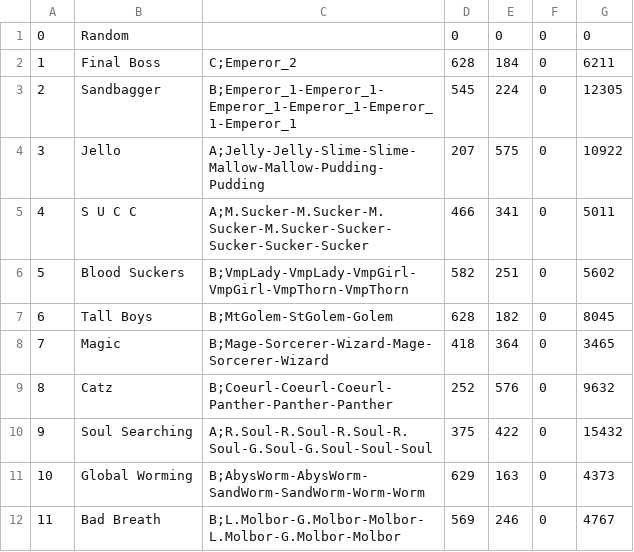
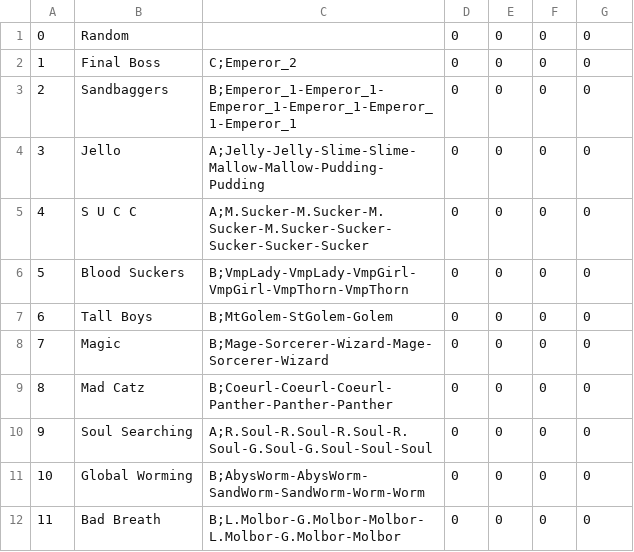
Before and after one commit to LeeCombs/FF2_Monster_Sim, a CSV file: FF2_Monster_Sim/Content/Data/FF2_TeamData.csv, drawn as a sheet; only a part is shown; the diff covers the shown part only.

Commit message:
Scene Two Bug Fix, New Teams, Small Enemy Love
BattleScene:
- clear slot positions between populating slot positions... simple fix that too long to hunt down

TeamData:
- Added some teams
- Keeping old team data for nostalgic sake

MonsterManager:
- Now allows small enemies on medium enemy slots during random generation

```diff
--- a/FF2_Monster_Sim/Content/Data/FF2_TeamData.csv
+++ b/FF2_Monster_Sim/Content/Data/FF2_TeamData.csv
@@ -1,12 +1,12 @@
 0,Random,,0,0,0,0
-1,Final Boss,C;Emperor_2,628,184,0,6211
-2,Sandbagger,B;Emperor_1-Emperor_1-Emperor_1-Emperor_1-Emperor_1-Emperor_1,545,224,0,12305
-3,Jello,A;Jelly-Jelly-Slime-Slime-Mallow-Mallow-Pudding-Pudding,207,575,0,10922
-4,S U C C,A;M.Sucker-M.Sucker-M.Sucker-M.Sucker-Sucker-Sucker-Sucker-Sucker,466,341,0,5011
-5,Blood Suckers,B;VmpLady-VmpLady-VmpGirl-VmpGirl-VmpThorn-VmpThorn,582,251,0,5602
-6,Tall Boys,B;MtGolem-StGolem-Golem,628,182,0,8045
-7,Magic,B;Mage-Sorcerer-Wizard-Mage-Sorcerer-Wizard,418,364,0,3465
-8,Catz,B;Coeurl-Coeurl-Coeurl-Panther-Panther-Panther,252,576,0,9632
-9,Soul Searching,A;R.Soul-R.Soul-R.Soul-R.Soul-G.Soul-G.Soul-Soul-Soul,375,422,0,15432
-10,Global Worming,B;AbysWorm-AbysWorm-SandWorm-SandWorm-Worm-Worm,629,163,0,4373
-11,Bad Breath,B;L.Molbor-G.Molbor-Molbor-L.Molbor-G.Molbor-Molbor,569,246,0,4767
+1,Final Boss,C;Emperor_2,0,0,0,0
+2,Sandbaggers,B;Emperor_1-Emperor_1-Emperor_1-Emperor_1-Emperor_1-Emperor_1,0,0,0,0
+3,Jello,A;Jelly-Jelly-Slime-Slime-Mallow-Mallow-Pudding-Pudding,0,0,0,0
+4,S U C C,A;M.Sucker-M.Sucker-M.Sucker-M.Sucker-Sucker-Sucker-Sucker-Sucker,0,0,0,0
+5,Blood Suckers,B;VmpLady-VmpLady-VmpGirl-VmpGirl-VmpThorn-VmpThorn,0,0,0,0
+6,Tall Boys,B;MtGolem-StGolem-Golem,0,0,0,0
+7,Magic,B;Mage-Sorcerer-Wizard-Mage-Sorcerer-Wizard,0,0,0,0
+8,Mad Catz,B;Coeurl-Coeurl-Coeurl-Panther-Panther-Panther,0,0,0,0
+9,Soul Searching,A;R.Soul-R.Soul-R.Soul-R.Soul-G.Soul-G.Soul-Soul-Soul,0,0,0,0
+10,Global Worming,B;AbysWorm-AbysWorm-SandWorm-SandWorm-Worm-Worm,0,0,0,0
+11,Bad Breath,B;L.Molbor-G.Molbor-Molbor-L.Molbor-G.Molbor-Molbor,0,0,0,0
```
Also changed, not shown: 12 added rows and 13 edited cells elsewhere in this file, 4 other files.
